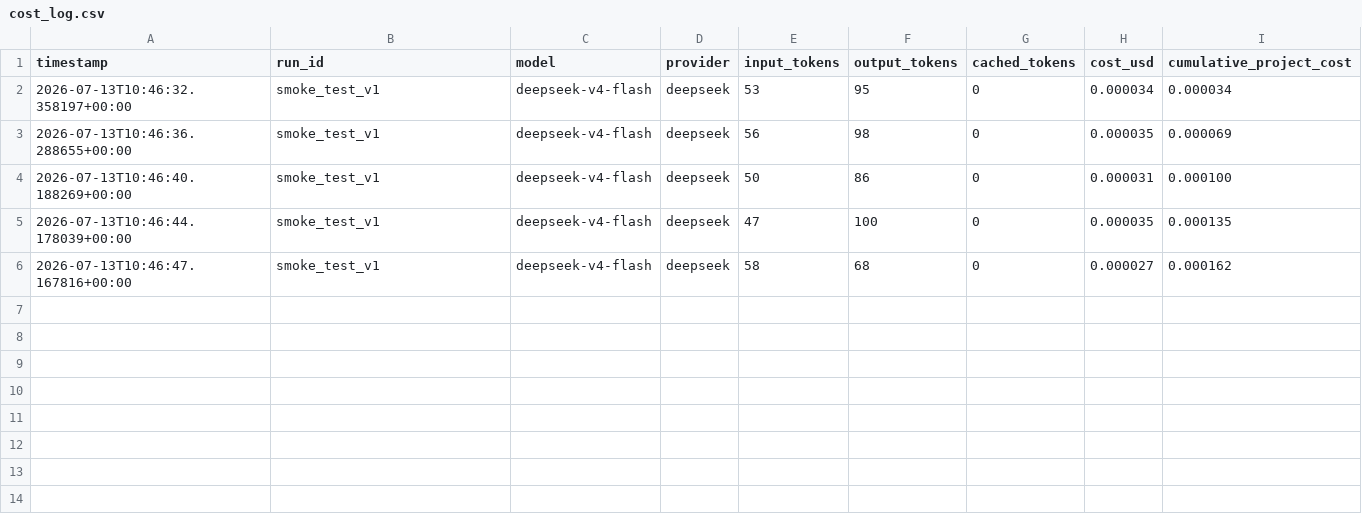
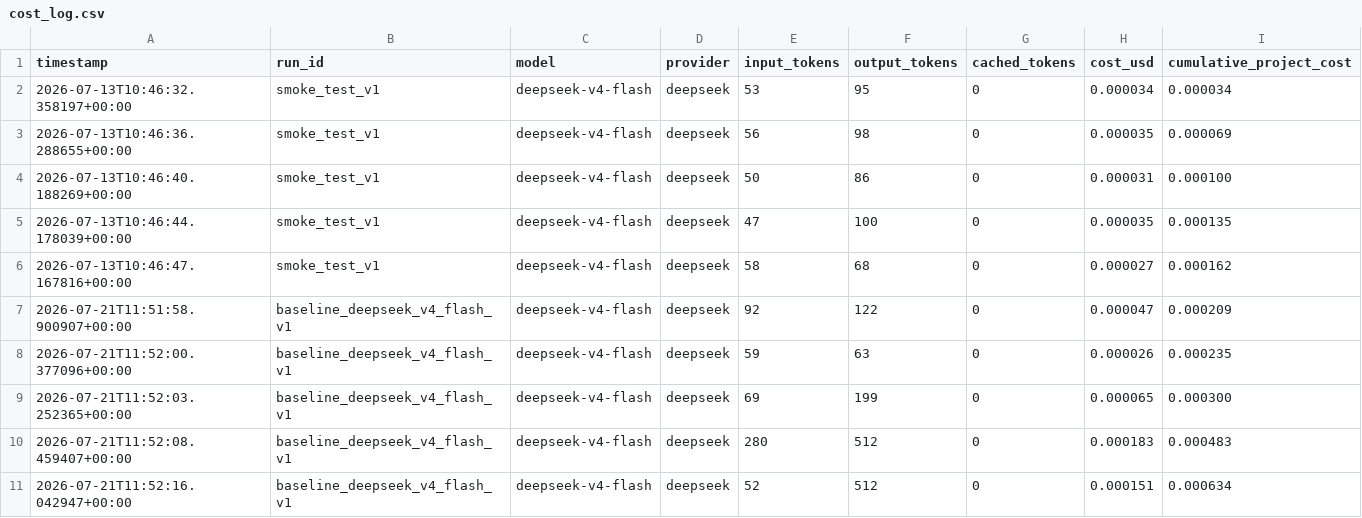
Before and after one commit to endilaz/nontrivial, a CSV file: logs/cost_log.csv, drawn as a sheet; the diff names each change by its address in the sheet, - before the commit and + after, or states it on an @@ line.

Commit message:
updated max tokens, ran baseline on deepseek, updated glm5.2 cost

```diff
--- a/logs/cost_log.csv
+++ b/logs/cost_log.csv
+row 7: 2026-07-21T11:51:58.900907+00:00 | baseline_deepseek_v4_flash_v1 | deepseek-v4-flash | deepseek | 92 | 122 | 0 | 0.000047 | 0.000209
+row 8: 2026-07-21T11:52:00.377096+00:00 | baseline_deepseek_v4_flash_v1 | deepseek-v4-flash | deepseek | 59 | 63 | 0 | 0.000026 | 0.000235
+row 9: 2026-07-21T11:52:03.252365+00:00 | baseline_deepseek_v4_flash_v1 | deepseek-v4-flash | deepseek | 69 | 199 | 0 | 0.000065 | 0.000300
+row 10: 2026-07-21T11:52:08.459407+00:00 | baseline_deepseek_v4_flash_v1 | deepseek-v4-flash | deepseek | 280 | 512 | 0 | 0.000183 | 0.000483
+row 11: 2026-07-21T11:52:16.042947+00:00 | baseline_deepseek_v4_flash_v1 | deepseek-v4-flash | deepseek | 52 | 512 | 0 | 0.000151 | 0.000634
```
Also changed, not shown: 52 other files.
